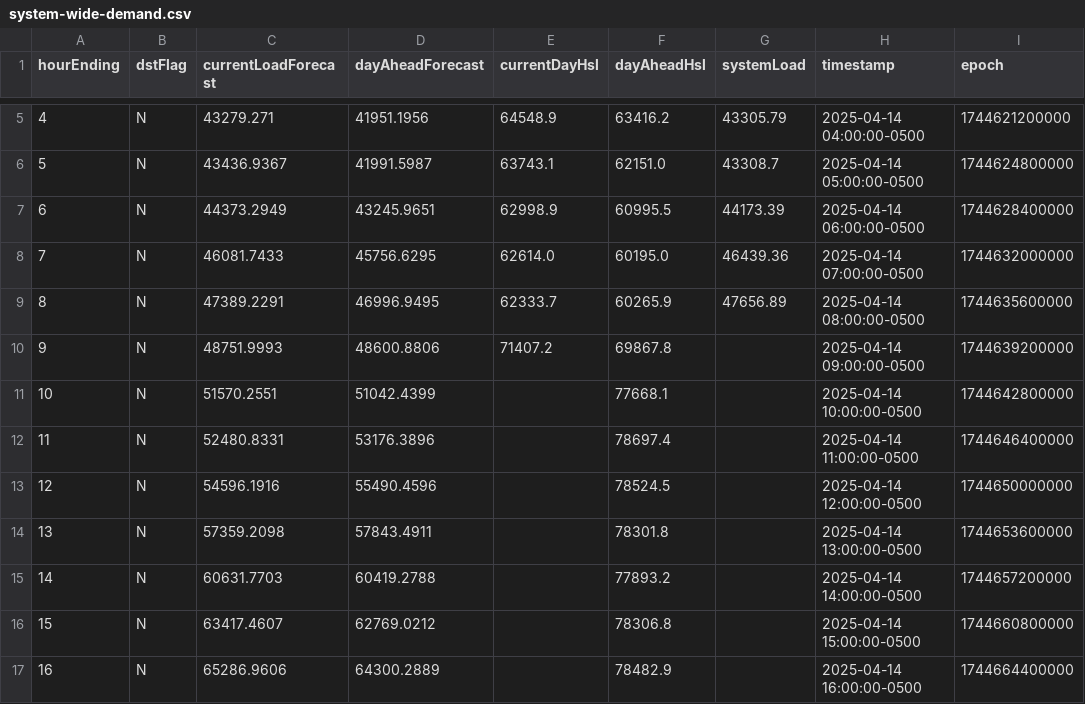
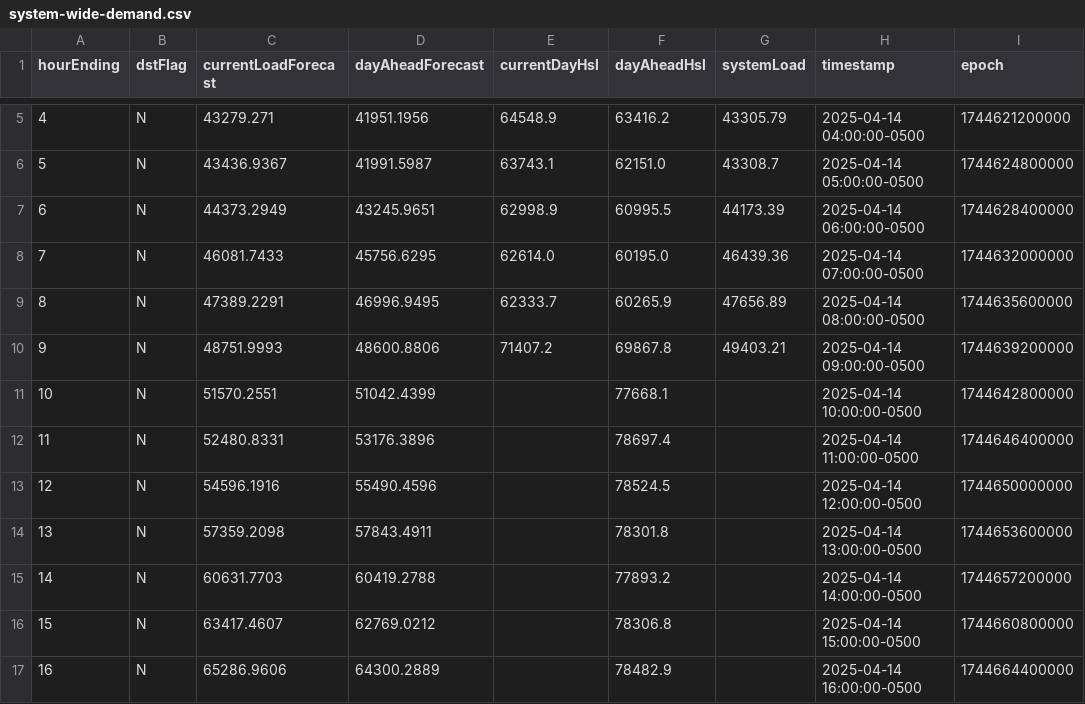
Before and after one commit to DallasMorningNews/FNTX_ercot, a CSV file: data/raw/environment/system-wide-demand.csv, drawn as a sheet; only a part is shown, gaps mark what is left out.

```diff
--- a/data/raw/environment/system-wide-demand.csv
+++ b/data/raw/environment/system-wide-demand.csv
@@ -9,3 +9,3 @@ hourEnding,dstFlag,currentLoadForecast,dayAheadForecast,currentDayHsl,dayAheadHs
 8,N,47389.2291,46996.9495,62333.7,60265.9,47656.89,2025-04-14 08:00:00-0500,1744635600000
-9,N,48751.9993,48600.8806,71407.2,69867.8,,2025-04-14 09:00:00-0500,1744639200000
+9,N,48751.9993,48600.8806,71407.2,69867.8,49403.21,2025-04-14 09:00:00-0500,1744639200000
 10,N,51570.2551,51042.4399,,77668.1,,2025-04-14 10:00:00-0500,1744642800000
```
Also changed, not shown: data/raw/environment/supply-demand.csv.
